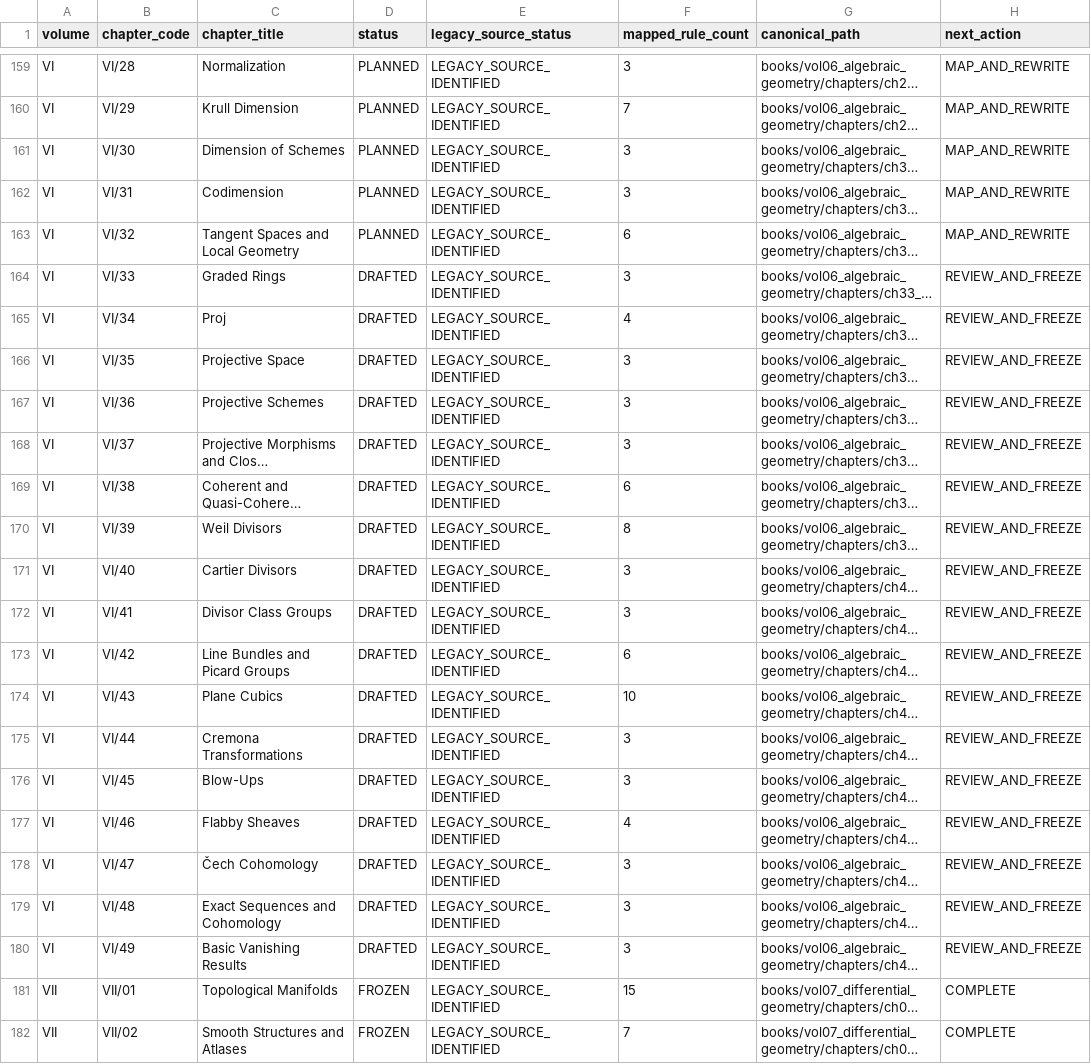
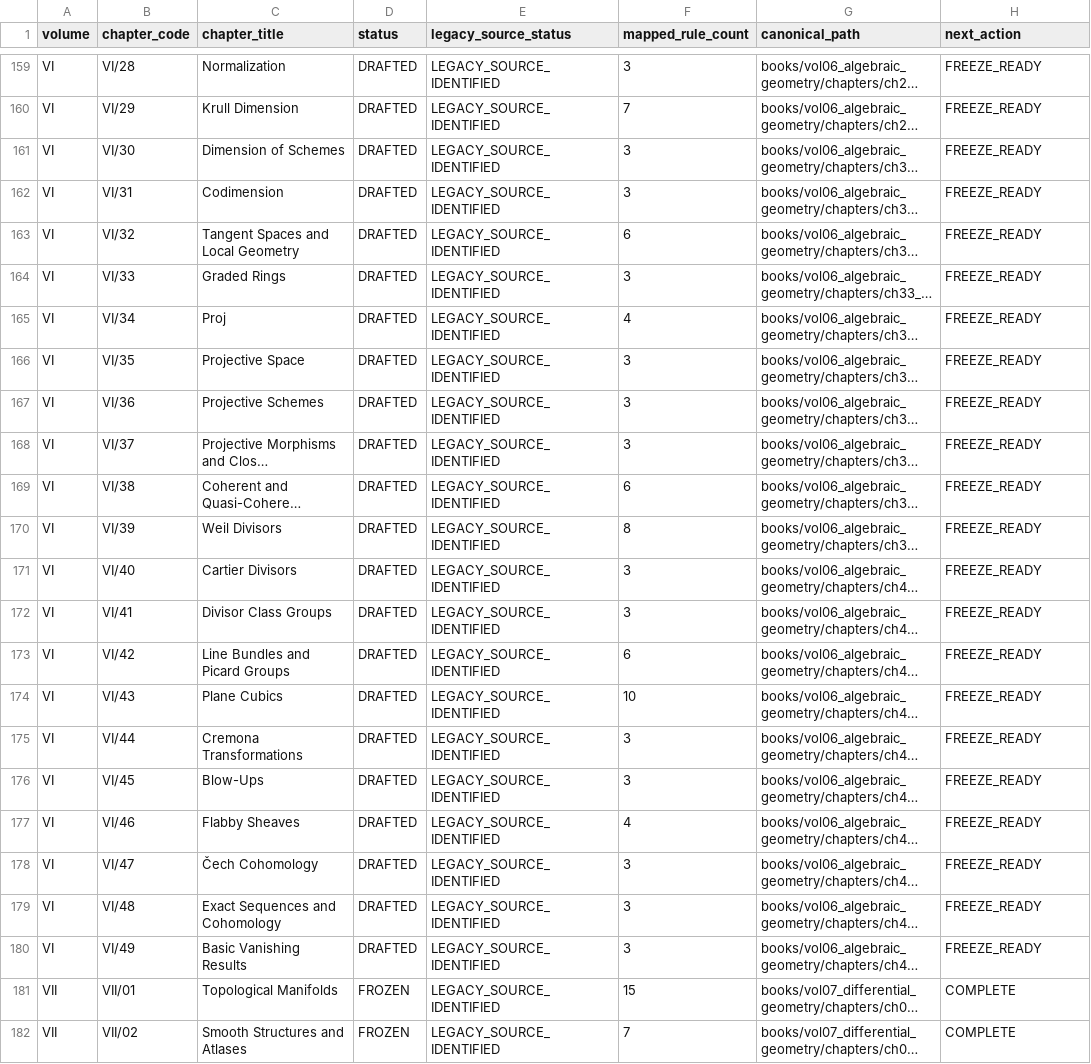
Before and after one commit to expert10000/math, a TSV file: editorial/CHAPTER_STATUS.tsv, drawn as a sheet; only a part is shown, gaps mark what is left out; long unchanged cells end in …; the diff covers the shown part only; the diff names each change by its address in the sheet, - before the commit and + after, or states it on an @@ line.

Commit message:
vol06: reconcile all 49 canonical chapters against status and corpus

```diff
--- a/editorial/CHAPTER_STATUS.tsv
+++ b/editorial/CHAPTER_STATUS.tsv
-D159:D163 (status): PLANNED
+D159:D163 (status): DRAFTED
-H159:H163 (next_action): MAP_AND_REWRITE
+H159:H163 (next_action): FREEZE_READY
-H164:H180 (next_action): REVIEW_AND_FREEZE
+H164:H180 (next_action): FREEZE_READY
```
Also changed, not shown: 49 edited cells elsewhere in this file, 11 other files.
